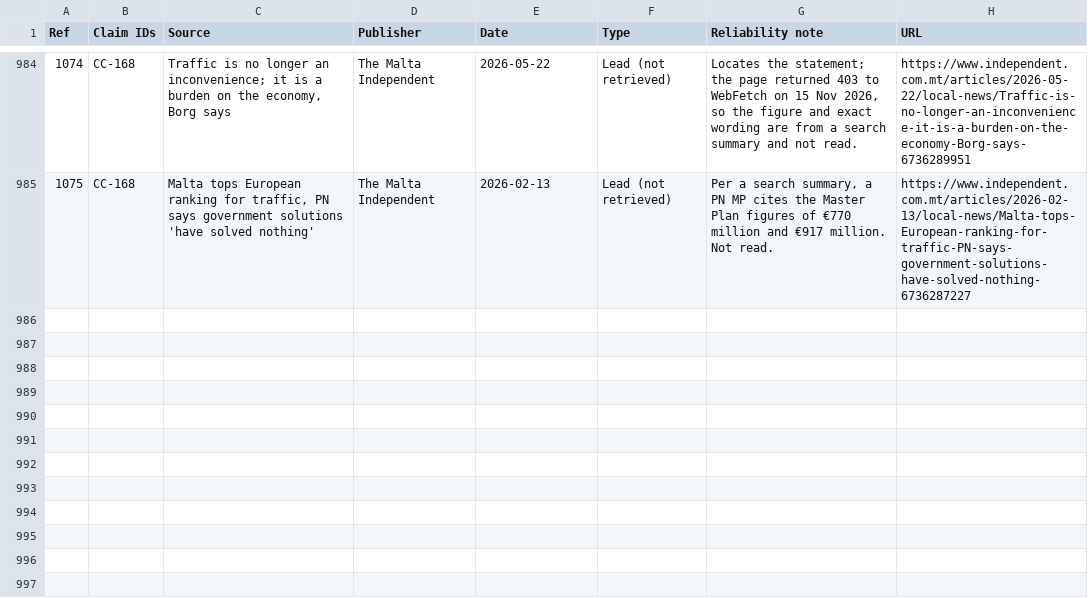
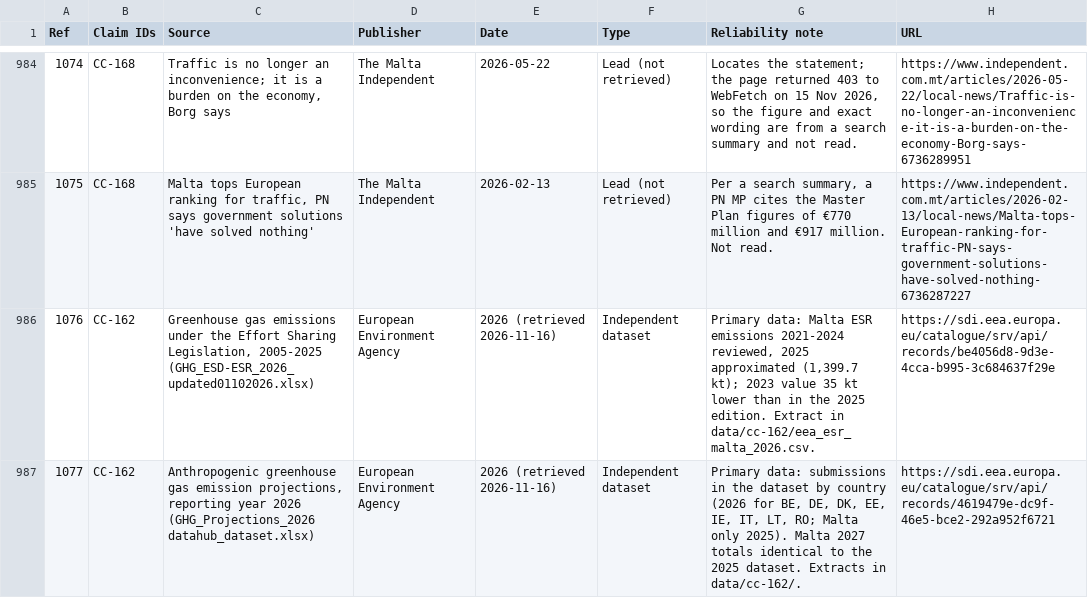
Before and after one commit to leandergrech/Mizien, a CSV file: data/sources.csv, drawn as a sheet; only a part is shown, gaps mark what is left out.

```diff
--- a/data/sources.csv
+++ b/data/sources.csv
@@ -985 +985,3 @@ Ref,Claim IDs,Source,Publisher,Date,Type,Reliability note,URL
 1075,CC-168,"Malta tops European ranking for traffic, PN says government solutions 'have solved nothing'",The Malta Independent,2026-02-13,Lead (not retrieved),"Per a search summary, a PN MP cites the Master Plan figures of €770 million and €917 million. Not read.",https://www.independent.com.mt/articles/2026-02-13/local-news/Malta-tops-European-ranking-for-traffic-PN-says-government-solutions-have-solved-nothing-6736287227
+1076,CC-162,"Greenhouse gas emissions under the Effort Sharing Legislation, 2005-2025 (GHG_ESD-ESR_2026_updated01102026.xlsx)",European Environment Agency,2026 (retrieved 2026-11-16),Independent dataset,"Primary data: Malta ESR emissions 2021-2024 reviewed, 2025 approximated (1,399.7 kt); 2023 value 35 kt lower than in the 2025 edition. Extract in data/cc-162/eea_esr_malta_2026.csv.",https://sdi.eea.europa.eu/catalogue/srv/api/records/be4056d8-9d3e-4cca-b995-3c684637f29e
+1077,CC-162,"Anthropogenic greenhouse gas emission projections, reporting year 2026 (GHG_Projections_2026 datahub_dataset.xlsx)",European Environment Agency,2026 (retrieved 2026-11-16),Independent dataset,"Primary data: submissions in the dataset by country (2026 for BE, DE, DK, EE, IE, IT, LT, RO; Malta only 2025). Malta 2027 totals identical to the 2025 dataset. Extracts in data/cc-162/.",https://sdi.eea.europa.eu/catalogue/srv/api/records/4619479e-dc9f-46e5-bce2-292a952f6721
```
Also changed, not shown: data/claims.csv, data/queue.csv, 27 other files.
